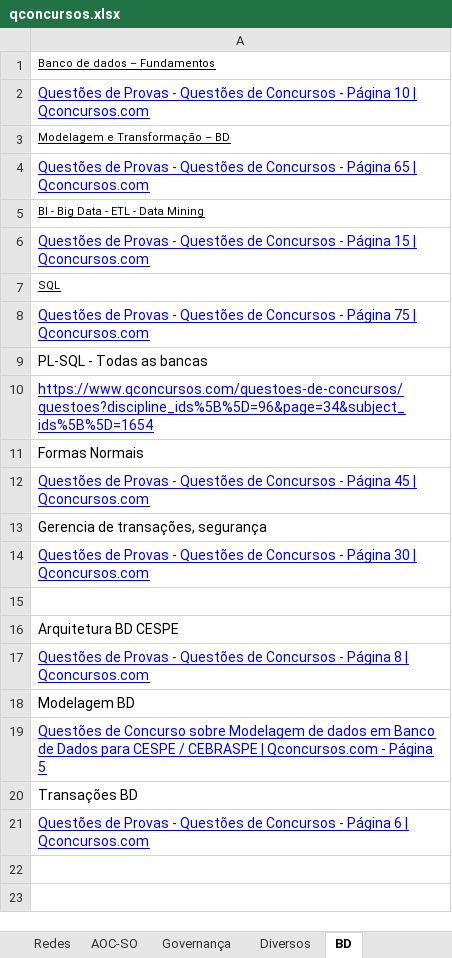
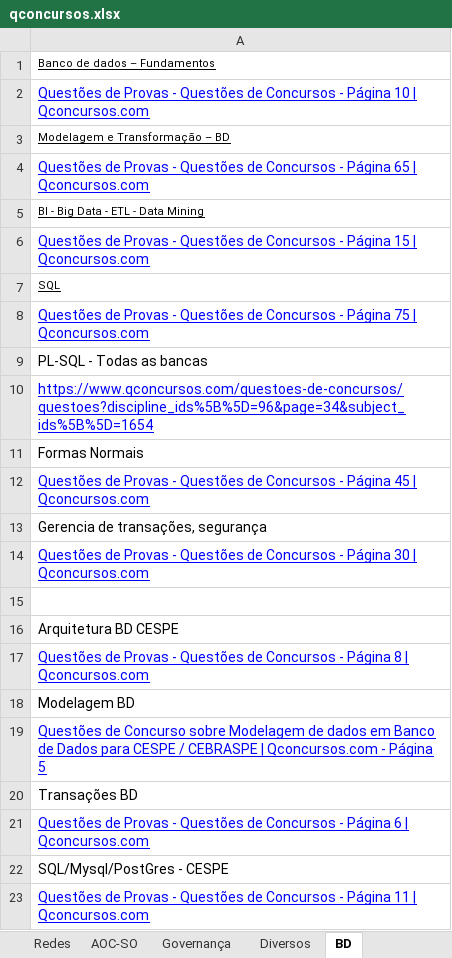
Before and after one commit to willhc1984/estudos, an Excel workbook: qconcursos.xlsx, sheet BD, drawn as a sheet; values as stored, in another font and other column widths than the file's, no borders; the diff names each change by its address in the sheet, - before the commit and + after, or states it on an @@ line.

```diff
--- a/qconcursos.xlsx (sheet BD)
+++ b/qconcursos.xlsx (sheet BD)
+row 22: SQL/Mysql/PostGres - CESPE
+row 23: Questões de Provas - Questões de Concursos - Página 11 | Qconcursos.com
```
Also changed, not shown: sheet Diversos, sheet Sequencia.
